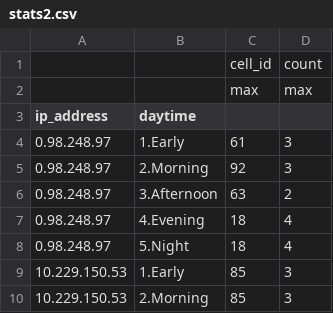
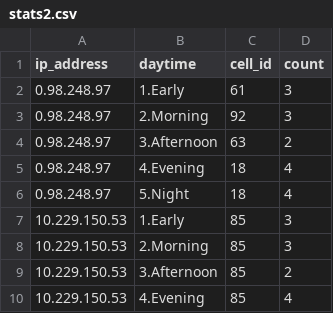
Before and after one commit to intx4/Atopet, a CSV file: project2/privacy_evaluation/stats2.csv, drawn as a sheet; only a part is shown; the shorter side is filled out with more unchanged rows.

```diff
--- a/project2/privacy_evaluation/stats2.csv
+++ b/project2/privacy_evaluation/stats2.csv
@@ -1,4 +1,2 @@
-,,cell_id,count
-,,max,max
-ip_address,daytime,,
+ip_address,daytime,cell_id,count
 0.98.248.97,1.Early,61,3
```
Also changed, not shown: 1 other file.
